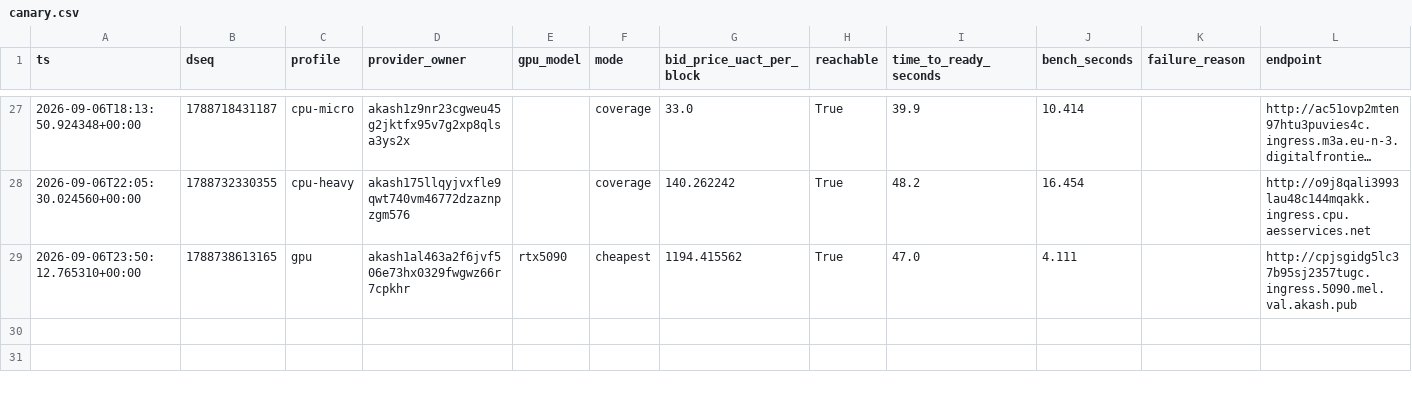
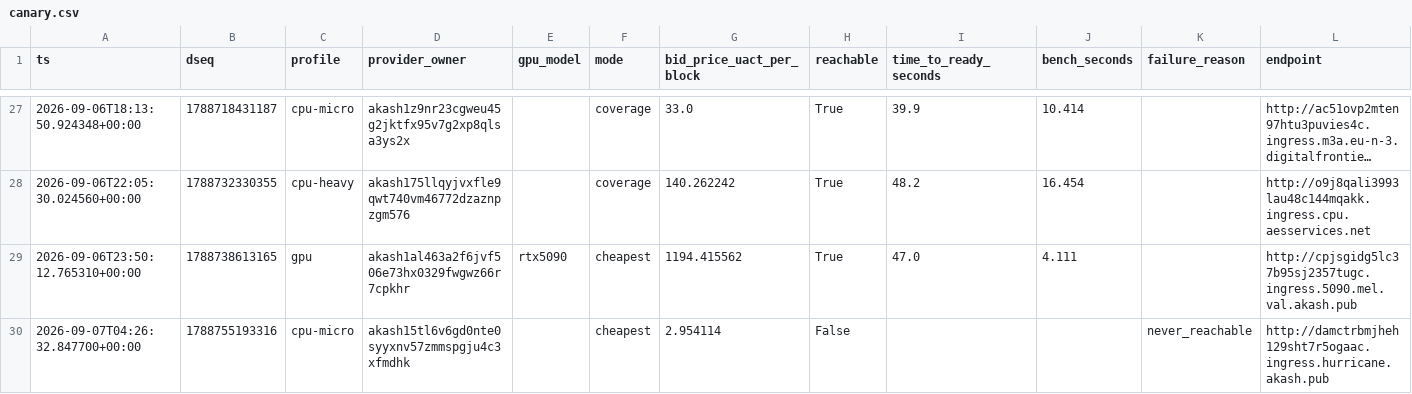
Before and after one commit to themailman05/shoestring, a CSV file: data/canary.csv, drawn as a sheet; only a part is shown, gaps mark what is left out; long unchanged cells end in …; the diff names each change by its address in the sheet, - before the commit and + after, or states it on an @@ line.

```diff
--- a/data/canary.csv
+++ b/data/canary.csv
+row 30: 2026-09-07T04:26:32.847700+00:00 | 1788755193316 | cpu-micro | akash15tl6v6gd0nte0syyxnv57zmmspgju4c3xfmdhk |  | cheapest | 2.954114 | False |  |  | never_reachable | http://damctrbmjheh129sht7r5ogaac.ingress.hurricane.akash.pub
```
Also changed, not shown: data/bids.csv.
